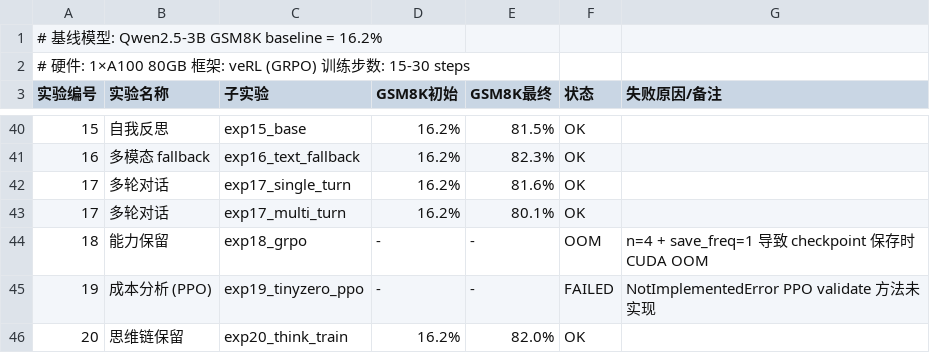
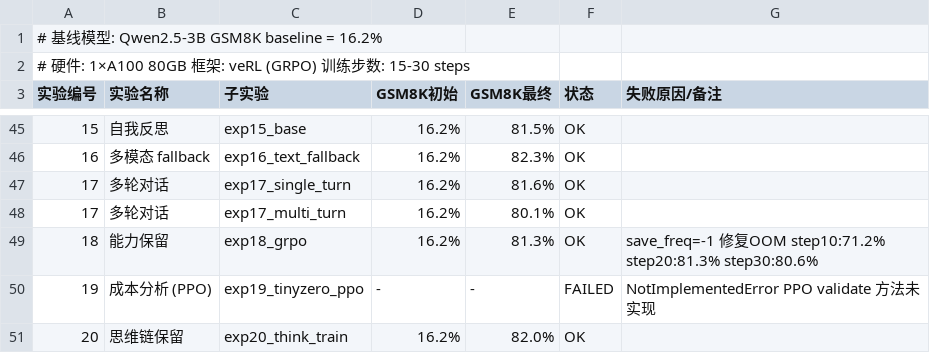
Before and after one commit to zhimin-z/auto-coder-trainer, a CSV file: trainers/tinyzero/experiments/results_summary.csv, drawn as a sheet; only a part is shown, gaps mark what is left out; the diff covers the shown part only.

```diff
--- a/trainers/tinyzero/experiments/results_summary.csv
+++ b/trainers/tinyzero/experiments/results_summary.csv
@@ -43,3 +48,3 @@
 17,多轮对话,exp17_multi_turn,16.2%,80.1%,OK,
-18,能力保留,exp18_grpo,-,-,OOM,"n=4 + save_freq=1 导致 checkpoint 保存时 CUDA OOM"
+18,能力保留,exp18_grpo,16.2%,81.3%,OK,"save_freq=-1 修复OOM step10:71.2% step20:81.3% step30:80.6%"
 19,成本分析 (PPO),exp19_tinyzero_ppo,-,-,FAILED,"NotImplementedError PPO validate 方法未实现"
```
Also changed, not shown: 5 added rows and 16 edited cells elsewhere in this file, 1 other file.
